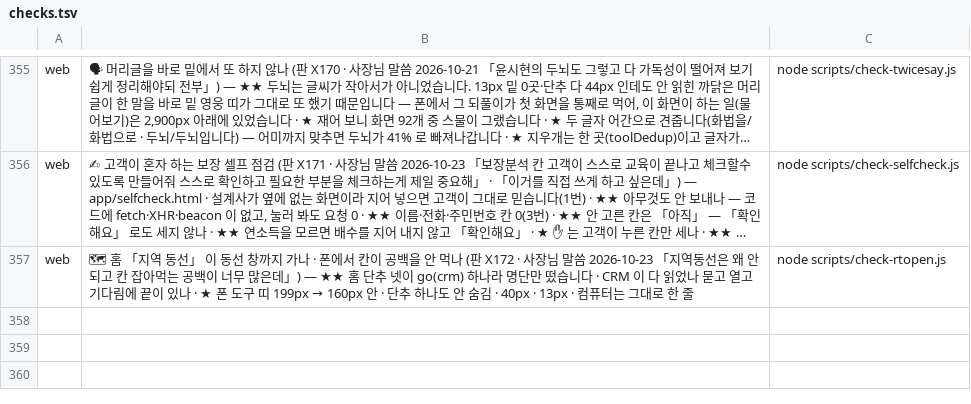
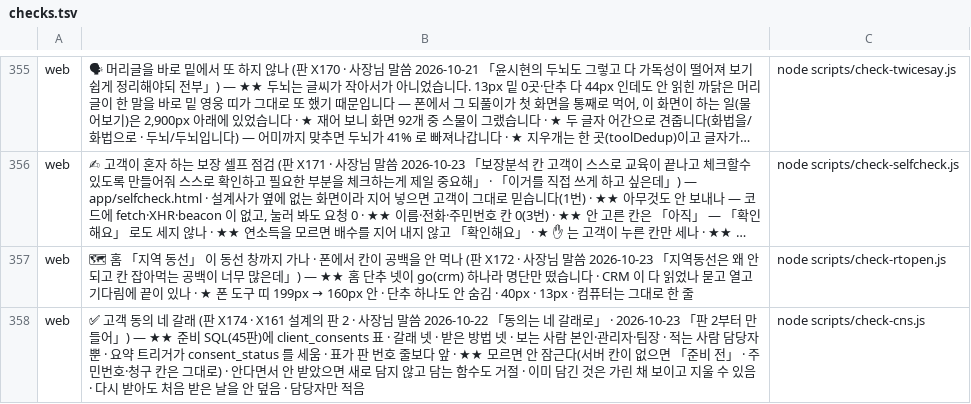
Before and after one commit to asdf827258-lab/apex-crm, a TSV file: scripts/checks.tsv, drawn as a sheet; only a part is shown, gaps mark what is left out; long unchanged cells end in …; the diff names each change by its address in the sheet, - before the commit and + after, or states it on an @@ line.

```diff
--- a/scripts/checks.tsv
+++ b/scripts/checks.tsv
+row 358: web | ✅ 고객 동의 네 갈래 (판 X174 · X161 설계의 판 2 · 사장님 말씀 2026-10-22 「동의는 네 갈래로」 · 2026-10-23 「판 2부터 만들어」) — ★★ 준비 SQL(45판)에 client_consents 표 · 갈래 넷 · 받은 방법 넷 · 보는 사람 본인·관리자·팀장 · 적는 사람 담당자뿐 · 요약 트리거가 consent_status 를 세움 · 표가 판 번호 줄보다 앞 · ★★ 모르면 안 잠근다(서버 칸이 없으면 「준비 전」 · 주민번호·청구 칸은 그대로) · 안다면서 안 받았으면 새로 담지 않고 담는 함수도 거절 · 이미 담긴 것은 가린 채 보이고 지울 수 있음 · 다시 받아도 처음 받은 날을 안 덮음 · 담당자만 적음 | node scripts/check-cns.js
```
Also changed, not shown: docs/말씀대장.tsv, 7 other files.
